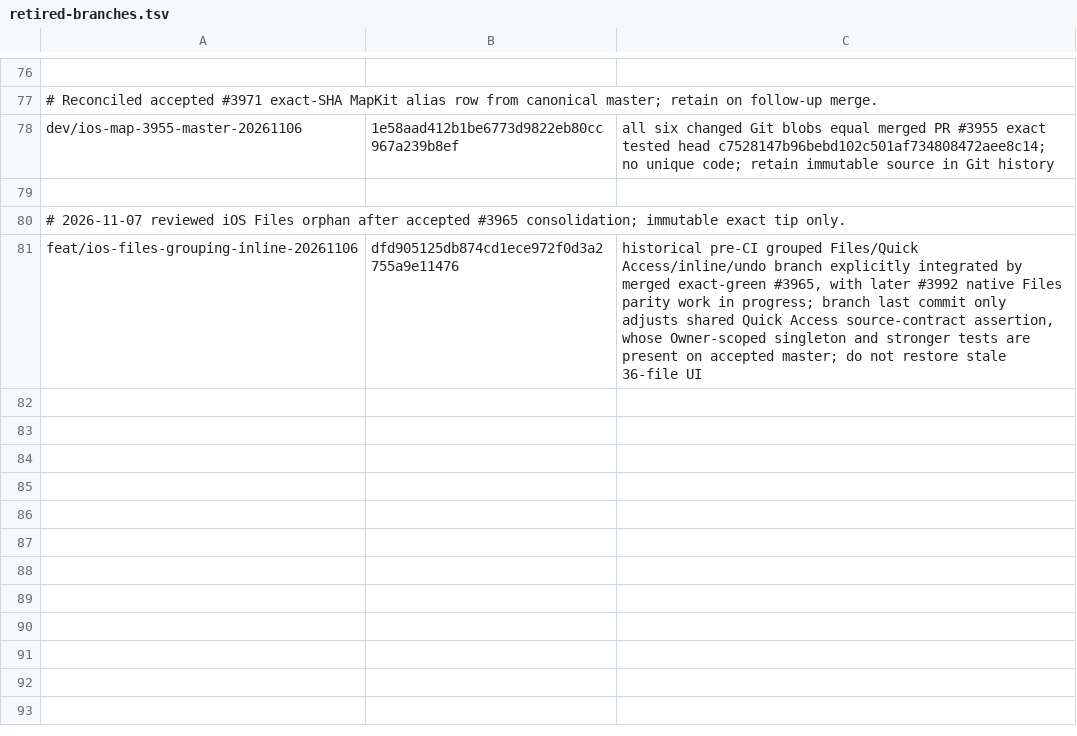
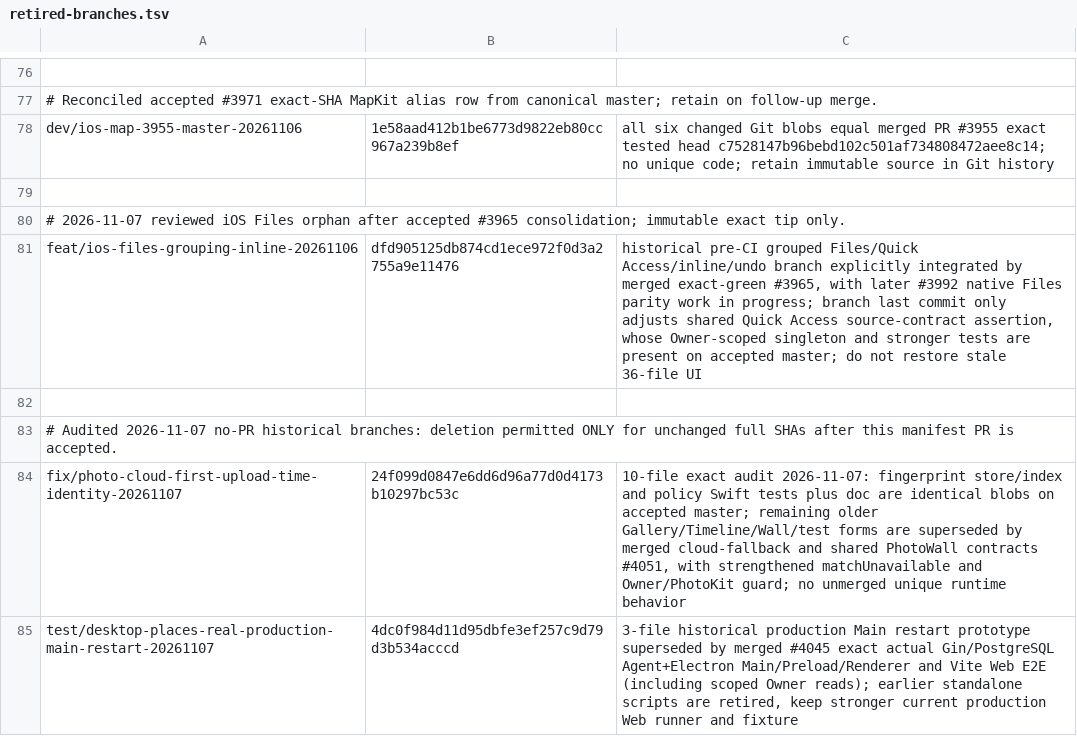
Before and after one commit to lazyxu/xdrive, a TSV file: .github/retired-branches.tsv, drawn as a sheet; only a part is shown, gaps mark what is left out; the diff names each change by its address in the sheet, - before the commit and + after, or states it on an @@ line.

Commit message:
chore(cleanup): SHA-pin two audited legacy photo and Desktop map orphan branches

```diff
--- a/.github/retired-branches.tsv
+++ b/.github/retired-branches.tsv
+row 82: (empty)
+row 83: # Audited 2026-11-07 no-PR historical branches: deletion permitted ONLY for unchanged full SHAs after this manifest PR is accepted.
+row 84: fix/photo-cloud-first-upload-time-identity-20261107 | 24f099d0847e6dd6d96a77d0d4173b10297bc53c | 10-file exact audit 2026-11-07: fingerprint store/index and policy Swift tests plus doc are identical blobs on accepted master; remaining older Gallery/Timeline/Wall/test forms are superseded by merged cloud-fallback and shared PhotoWall contracts #4051, with strengthened matchUnavailable and Owner/PhotoKit guard; no unmerged unique runtime behavior
+row 85: test/desktop-places-real-production-main-restart-20261107 | 4dc0f984d11d95dbfe3ef257c9d79d3b534acccd | 3-file historical production Main restart prototype superseded by merged #4045 exact actual Gin/PostgreSQL Agent+Electron Main/Preload/Renderer and Vite Web E2E (including scoped Owner reads); earlier standalone scripts are retired, keep stronger current production Web runner and fixture
```
